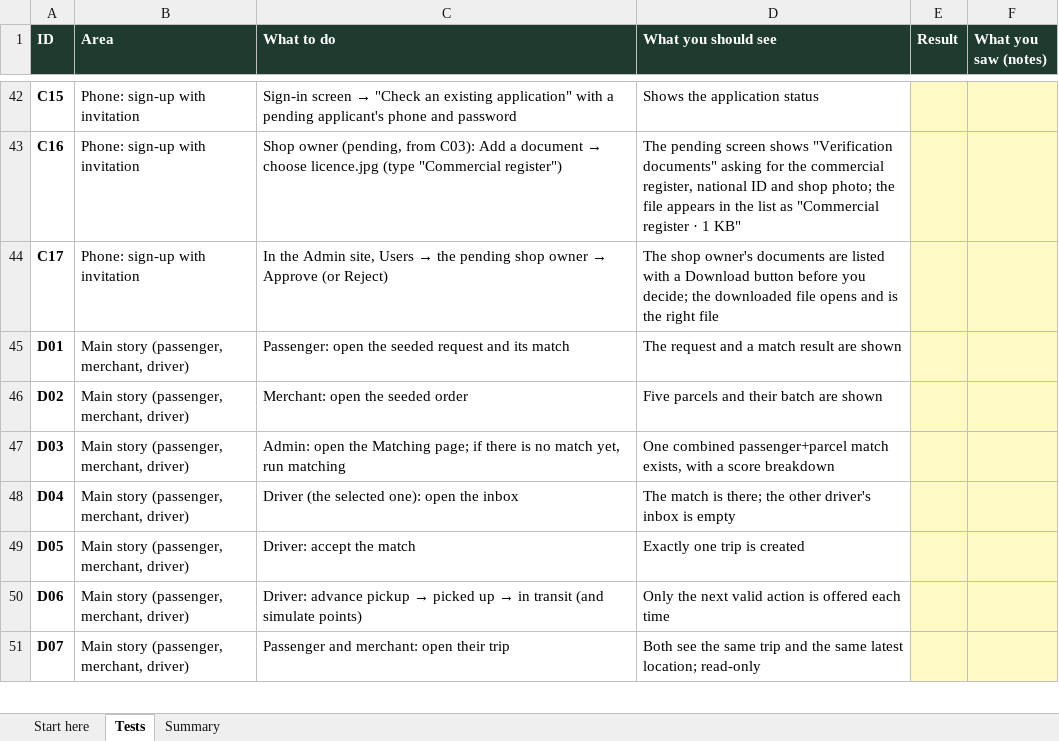
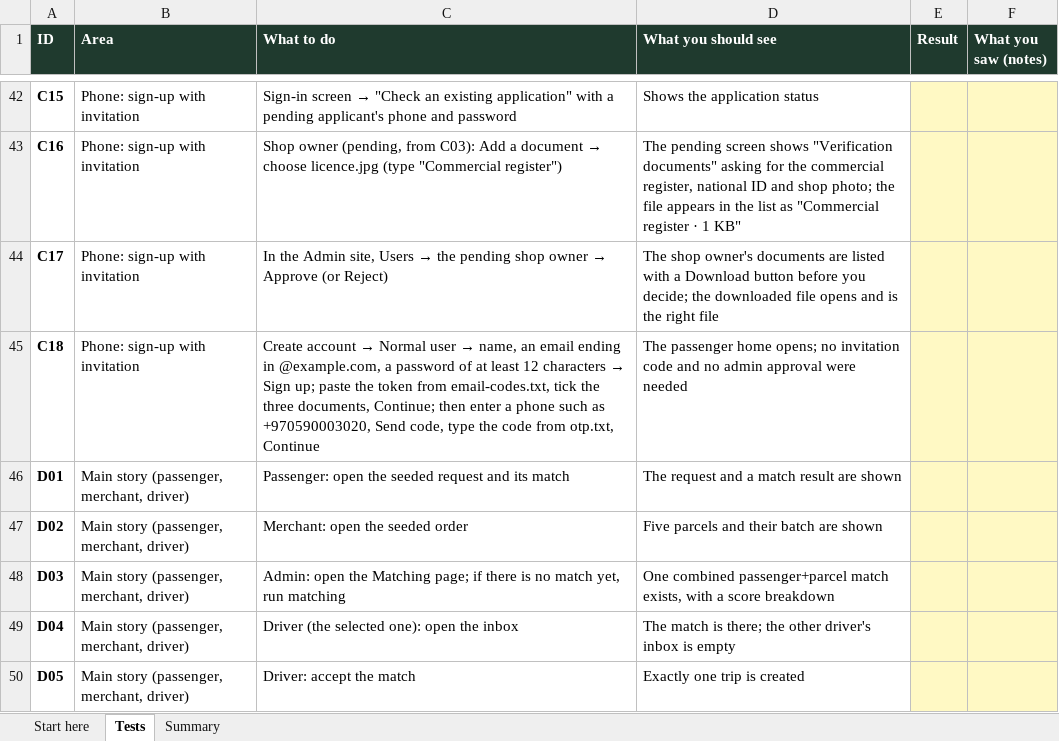
Before and after one commit to bashartomeza/Masari, an Excel workbook: docs/demo/Masari_Test_Plan.xlsx, sheet Tests, drawn as a sheet; only a part is shown, gaps mark what is left out; the shorter side is filled out with more unchanged rows; values as stored, in another font and other column widths than the file's, no borders; conditional formats not drawn; the diff names each change by its address in the sheet, - before the commit and + after, or states it on an @@ line.

```diff
--- a/docs/demo/Masari_Test_Plan.xlsx (sheet Tests)
+++ b/docs/demo/Masari_Test_Plan.xlsx (sheet Tests)
+row 45: C18 | Phone: sign-up with invitation | Create account → Normal user → name, an email ending in @example.com, a password of at least 12 characters → Sign up; paste the token from email-codes.txt, tick the three documents, Continue; then enter a phone such as +970590003020, Send code, type the code from otp.txt, Continue | The passenger home opens; no invitation code and no admin approval were needed
```
Also changed, not shown: sheet Summary, docs/demo/Masari_Test_Results.xlsx, 4 other files.
